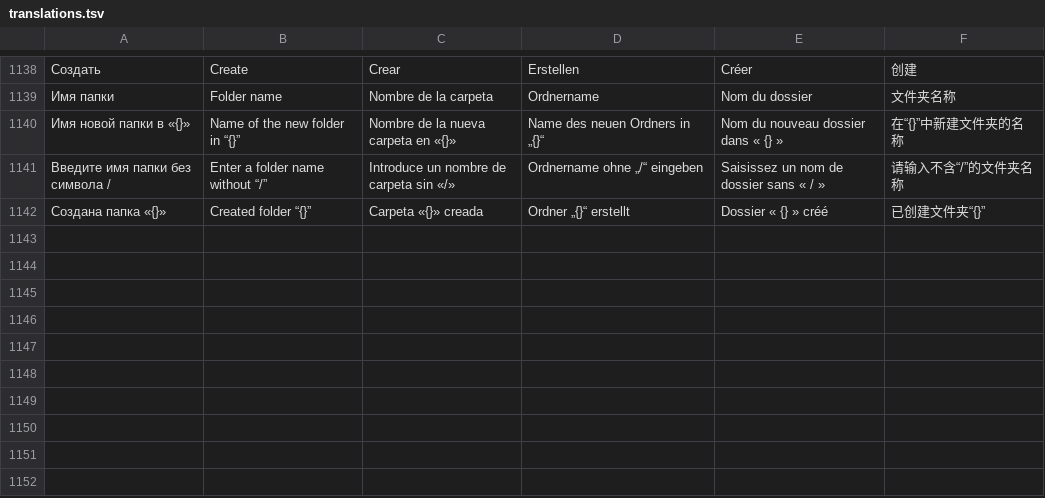
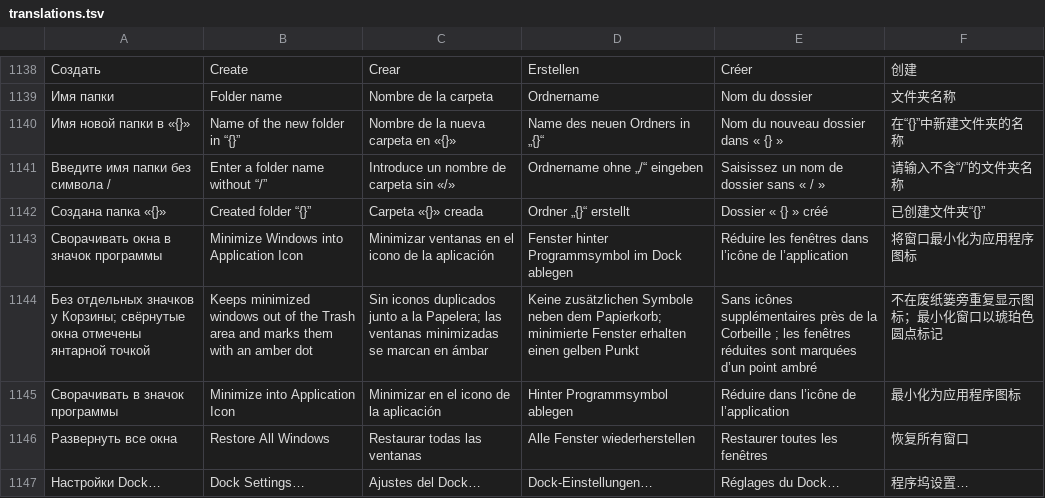
Before and after one commit to Zumka1991/feather-de, a TSV file: crates/feather-ui/src/translations.tsv, drawn as a sheet; only a part is shown, gaps mark what is left out; the diff names each change by its address in the sheet, - before the commit and + after, or states it on an @@ line.

Commit message:
release: 0.26.4
Dock: minimize windows directly into their application icon by default with an amber ring indicator dot underneath, 'Restore All Windows' in the icon right-click menu, and toggles in System Settings (Desktop & Dock) and the Dock context menu. No new dependencies.

```diff
--- a/crates/feather-ui/src/translations.tsv
+++ b/crates/feather-ui/src/translations.tsv
+row 1143: Сворачивать окна в значок программы | Minimize Windows into Application Icon | Minimizar ventanas en el icono de la aplicación | Fenster hinter Programmsymbol im Dock ablegen | Réduire les fenêtres dans l’icône de l’application | 将窗口最小化为应用程序图标
+row 1144: Без отдельных значков у Корзины; свёрнутые окна отмечены янтарной точкой | Keeps minimized windows out of the Trash area and marks them with an amber dot | Sin iconos duplicados junto a la Papelera; las ventanas minimizadas se marcan en ámbar | Keine zusätzlichen Symbole neben dem Papierkorb; minimierte Fenster erhalten einen gelben Punkt | Sans icônes supplémentaires près de la Corbeille ; les fenêtres réduites sont marquées d’un point ambré | 不在废纸篓旁重复显示图标；最小化窗口以琥珀色圆点标记
+row 1145: Сворачивать в значок программы | Minimize into Application Icon | Minimizar en el icono de la aplicación | Hinter Programmsymbol ablegen | Réduire dans l’icône de l’application | 最小化为应用程序图标
+row 1146: Развернуть все окна | Restore All Windows | Restaurar todas las ventanas | Alle Fenster wiederherstellen | Restaurer toutes les fenêtres | 恢复所有窗口
+row 1147: Настройки Dock… | Dock Settings… | Ajustes del Dock… | Dock-Einstellungen… | Réglages du Dock… | 程序坞设置…
```
Also changed, not shown: 13 other files.
